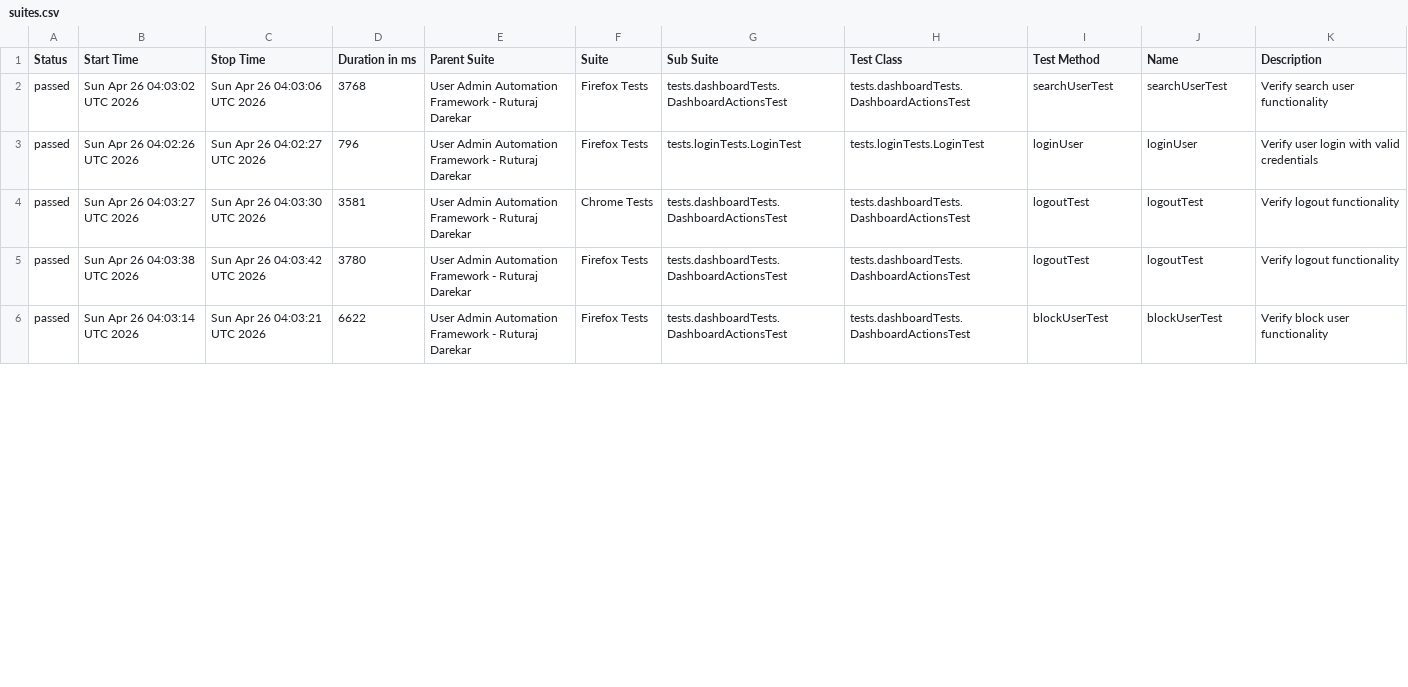
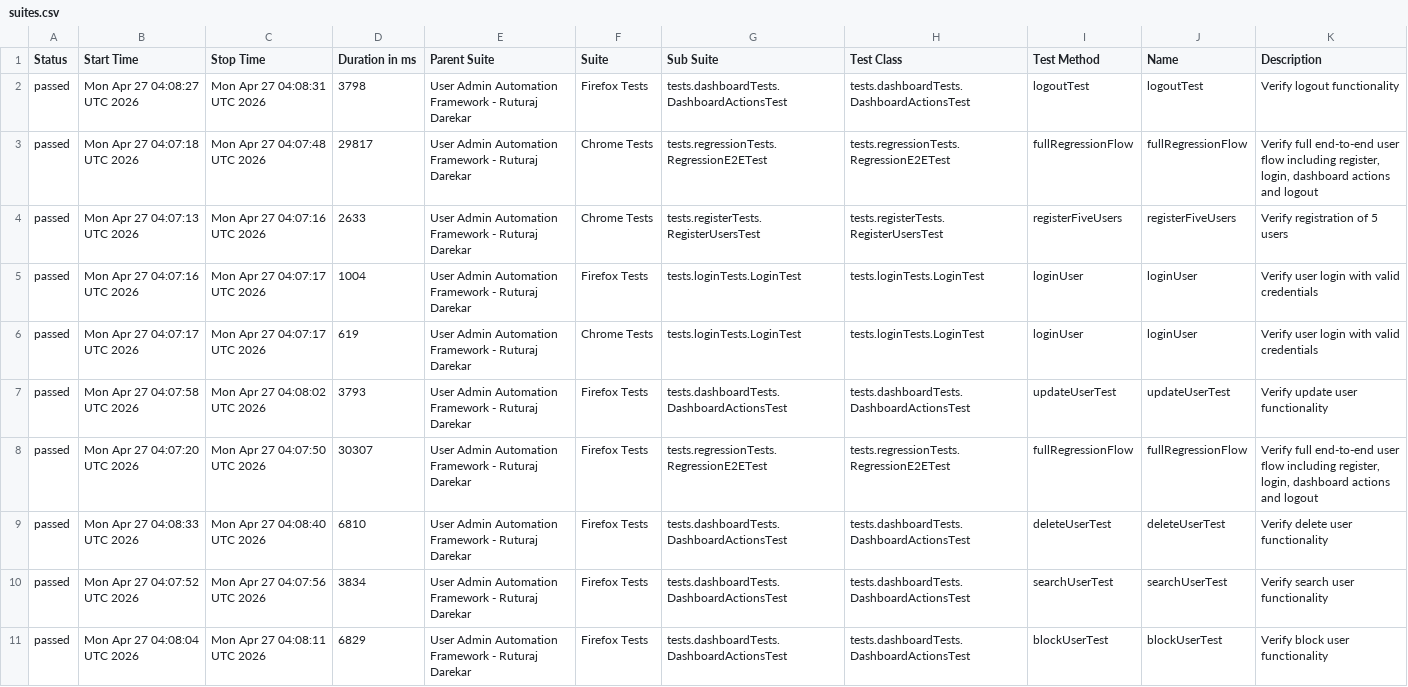
Before and after one commit to Ruturaj0861/user-admin-automation, a CSV file: data/suites.csv, drawn as a sheet; only a part is shown; the diff covers the shown part only.

```diff
--- a/data/suites.csv
+++ b/data/suites.csv
@@ -1,6 +1,11 @@
 "Status","Start Time","Stop Time","Duration in ms","Parent Suite","Suite","Sub Suite","Test Class","Test Method","Name","Description"
-"passed","Sun Apr 26 04:03:02 UTC 2026","Sun Apr 26 04:03:06 UTC 2026","3768","User Admin Automation Framework - Ruturaj Darekar","Firefox Tests","tests.dashboardTests.DashboardActionsTest","tests.dashboardTests.DashboardActionsTest","searchUserTest","searchUserTest","Verify search user functionality"
-"passed","Sun Apr 26 04:02:26 UTC 2026","Sun Apr 26 04:02:27 UTC 2026","796","User Admin Automation Framework - Ruturaj Darekar","Firefox Tests","tests.loginTests.LoginTest","tests.loginTests.LoginTest","loginUser","loginUser","Verify user login with valid credentials"
-"passed","Sun Apr 26 04:03:27 UTC 2026","Sun Apr 26 04:03:30 UTC 2026","3581","User Admin Automation Framework - Ruturaj Darekar","Chrome Tests","tests.dashboardTests.DashboardActionsTest","tests.dashboardTests.DashboardActionsTest","logoutTest","logoutTest","Verify logout functionality"
-"passed","Sun Apr 26 04:03:38 UTC 2026","Sun Apr 26 04:03:42 UTC 2026","3780","User Admin Automation Framework - Ruturaj Darekar","Firefox Tests","tests.dashboardTests.DashboardActionsTest","tests.dashboardTests.DashboardActionsTest","logoutTest","logoutTest","Verify logout functionality"
-"passed","Sun Apr 26 04:03:14 UTC 2026","Sun Apr 26 04:03:21 UTC 2026","6622","User Admin Automation Framework - Ruturaj Darekar","Firefox Tests","tests.dashboardTests.DashboardActionsTest","tests.dashboardTests.DashboardActionsTest","blockUserTest","blockUserTest","Verify block user functionality"
+"passed","Mon Apr 27 04:08:27 UTC 2026","Mon Apr 27 04:08:31 UTC 2026","3798","User Admin Automation Framework - Ruturaj Darekar","Firefox Tests","tests.dashboardTests.DashboardActionsTest","tests.dashboardTests.DashboardActionsTest","logoutTest","logoutTest","Verify logout functionality"
+"passed","Mon Apr 27 04:07:18 UTC 2026","Mon Apr 27 04:07:48 UTC 2026","29817","User Admin Automation Framework - Ruturaj Darekar","Chrome Tests","tests.regressionTests.RegressionE2ETest","tests.regressionTests.RegressionE2ETest","fullRegressionFlow","fullRegressionFlow","Verify full end-to-end user flow including register, login, dashboard actions and logout"
+"passed","Mon Apr 27 04:07:13 UTC 2026","Mon Apr 27 04:07:16 UTC 2026","2633","User Admin Automation Framework - Ruturaj Darekar","Chrome Tests","tests.registerTests.RegisterUsersTest","tests.registerTests.RegisterUsersTest","registerFiveUsers","registerFiveUsers","Verify registration of 5 users"
+"passed","Mon Apr 27 04:07:16 UTC 2026","Mon Apr 27 04:07:17 UTC 2026","1004","User Admin Automation Framework - Ruturaj Darekar","Firefox Tests","tests.loginTests.LoginTest","tests.loginTests.LoginTest","loginUser","loginUser","Verify user login with valid credentials"
+"passed","Mon Apr 27 04:07:17 UTC 2026","Mon Apr 27 04:07:17 UTC 2026","619","User Admin Automation Framework - Ruturaj Darekar","Chrome Tests","tests.loginTests.LoginTest","tests.loginTests.LoginTest","loginUser","loginUser","Verify user login with valid credentials"
+"passed","Mon Apr 27 04:07:58 UTC 2026","Mon Apr 27 04:08:02 UTC 2026","3793","User Admin Automation Framework - Ruturaj Darekar","Firefox Tests","tests.dashboardTests.DashboardActionsTest","tests.dashboardTests.DashboardActionsTest","updateUserTest","updateUserTest","Verify update user functionality"
+"passed","Mon Apr 27 04:07:20 UTC 2026","Mon Apr 27 04:07:50 UTC 2026","30307","User Admin Automation Framework - Ruturaj Darekar","Firefox Tests","tests.regressionTests.RegressionE2ETest","tests.regressionTests.RegressionE2ETest","fullRegressionFlow","fullRegressionFlow","Verify full end-to-end user flow including register, login, dashboard actions and logout"
+"passed","Mon Apr 27 04:08:33 UTC 2026","Mon Apr 27 04:08:40 UTC 2026","6810","User Admin Automation Framework - Ruturaj Darekar","Firefox Tests","tests.dashboardTests.DashboardActionsTest","tests.dashboardTests.DashboardActionsTest","deleteUserTest","deleteUserTest","Verify delete user functionality"
+"passed","Mon Apr 27 04:07:52 UTC 2026","Mon Apr 27 04:07:56 UTC 2026","3834","User Admin Automation Framework - Ruturaj Darekar","Firefox Tests","tests.dashboardTests.DashboardActionsTest","tests.dashboardTests.DashboardActionsTest","searchUserTest","searchUserTest","Verify search user functionality"
+"passed","Mon Apr 27 04:08:04 UTC 2026","Mon Apr 27 04:08:11 UTC 2026","6829","User Admin Automation Framework - Ruturaj Darekar","Firefox Tests","tests.dashboardTests.DashboardActionsTest","tests.dashboardTests.DashboardActionsTest","blockUserTest","blockUserTest","Verify block user functionality"
```
Also changed, not shown: 5 removed rows and 55 edited cells elsewhere in this file, 55 other files.
